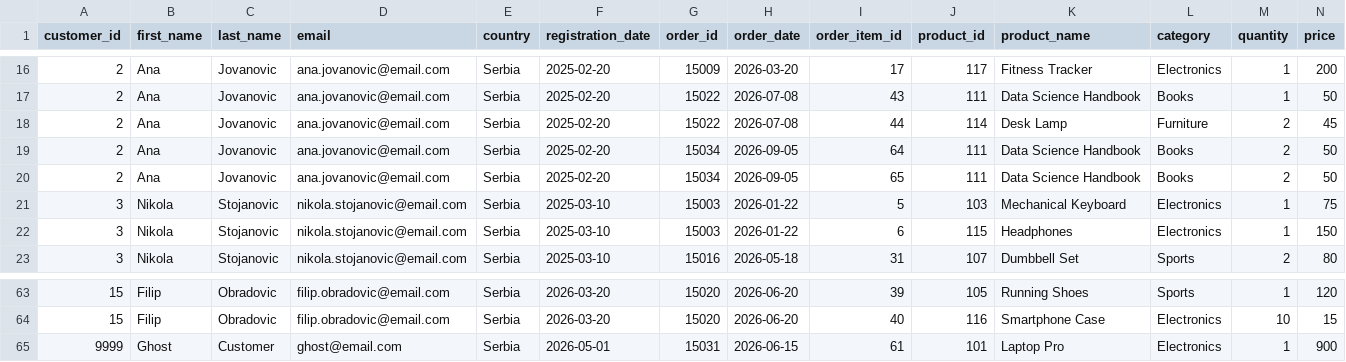
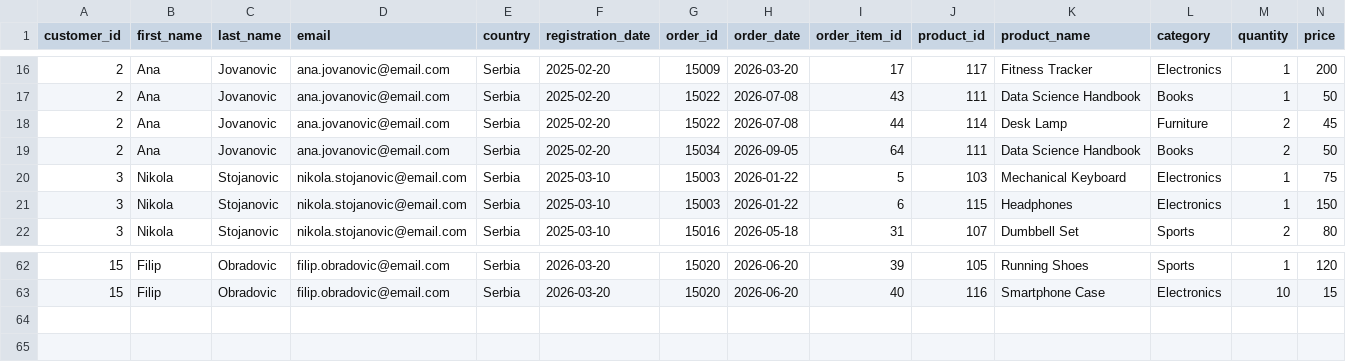
Before and after one commit to Sandra-Daten/online-shop-sales-analysis, a CSV file: output/sales_clean.csv, drawn as a sheet; only a part is shown, gaps mark what is left out; rows hold the shown columns only; the diff names each change by its address in the sheet, - before the commit and + after, or states it on an @@ line.

Commit message:
Fix data cleaning logic and update analysis results

```diff
--- a/output/sales_clean.csv
+++ b/output/sales_clean.csv
-row 20: 2 | Ana | Jovanovic | ana.jovanovic@email.com | Serbia | 2025-02-20 | 15034 | 2026-09-05 | 65 | 111 | Data Science Handbook | Books | 2 | 50
-row 65: 9999 | Ghost | Customer | ghost@email.com | Serbia | 2026-05-01 | 15031 | 2026-06-15 | 61 | 101 | Laptop Pro | Electronics | 1 | 900
```
Also changed, not shown: output/customers_clean.csv, output/order_items_clean.csv, 3 other files.
